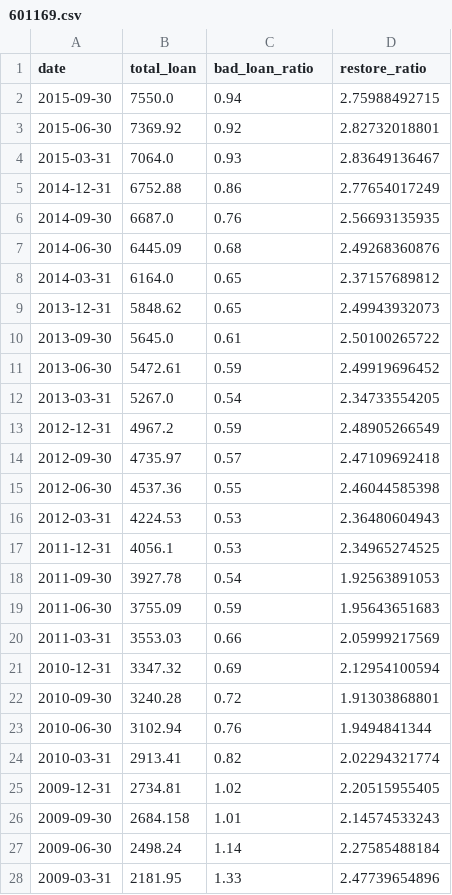
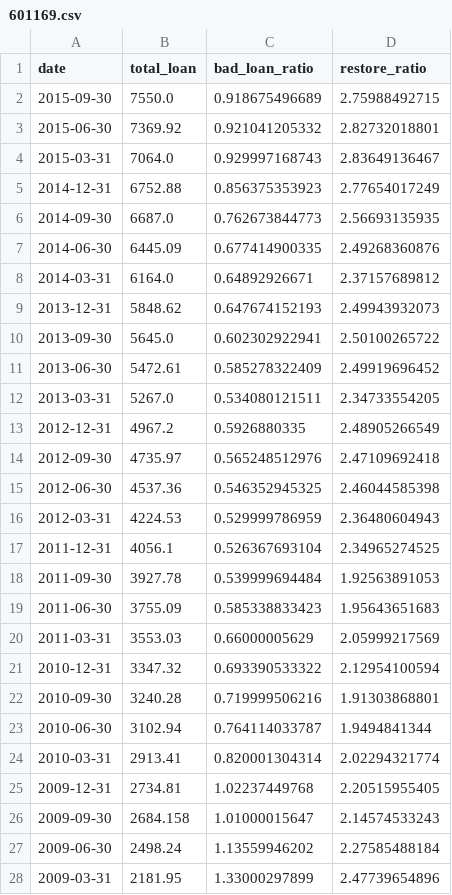
Before and after one commit to StockFucker/BankRoll, a CSV file: bankData/601169.csv, drawn as a sheet.

```diff
--- a/bankData/601169.csv
+++ b/bankData/601169.csv
@@ -1,28 +1,28 @@
 date,total_loan,bad_loan_ratio,restore_ratio
-2015-09-30,7550.0,0.94,2.75988492715
-2015-06-30,7369.92,0.92,2.82732018801
-2015-03-31,7064.0,0.93,2.83649136467
-2014-12-31,6752.88,0.86,2.77654017249
-2014-09-30,6687.0,0.76,2.56693135935
-2014-06-30,6445.09,0.68,2.49268360876
-2014-03-31,6164.0,0.65,2.37157689812
-2013-12-31,5848.62,0.65,2.49943932073
-2013-09-30,5645.0,0.61,2.50100265722
-2013-06-30,5472.61,0.59,2.49919696452
-2013-03-31,5267.0,0.54,2.34733554205
-2012-12-31,4967.2,0.59,2.48905266549
-2012-09-30,4735.97,0.57,2.47109692418
-2012-06-30,4537.36,0.55,2.46044585398
-2012-03-31,4224.53,0.53,2.36480604943
-2011-12-31,4056.1,0.53,2.34965274525
-2011-09-30,3927.78,0.54,1.92563891053
-2011-06-30,3755.09,0.59,1.95643651683
-2011-03-31,3553.03,0.66,2.05999217569
-2010-12-31,3347.32,0.69,2.12954100594
-2010-09-30,3240.28,0.72,1.91303868801
-2010-06-30,3102.94,0.76,1.9494841344
-2010-03-31,2913.41,0.82,2.02294321774
-2009-12-31,2734.81,1.02,2.20515955405
-2009-09-30,2684.158,1.01,2.14574533243
-2009-06-30,2498.24,1.14,2.27585488184
-2009-03-31,2181.95,1.33,2.47739654896
+2015-09-30,7550.0,0.918675496689,2.75988492715
+2015-06-30,7369.92,0.921041205332,2.82732018801
+2015-03-31,7064.0,0.929997168743,2.83649136467
+2014-12-31,6752.88,0.856375353923,2.77654017249
+2014-09-30,6687.0,0.762673844773,2.56693135935
+2014-06-30,6445.09,0.677414900335,2.49268360876
+2014-03-31,6164.0,0.64892926671,2.37157689812
+2013-12-31,5848.62,0.647674152193,2.49943932073
+2013-09-30,5645.0,0.602302922941,2.50100265722
+2013-06-30,5472.61,0.585278322409,2.49919696452
+2013-03-31,5267.0,0.534080121511,2.34733554205
+2012-12-31,4967.2,0.5926880335,2.48905266549
+2012-09-30,4735.97,0.565248512976,2.47109692418
+2012-06-30,4537.36,0.546352945325,2.46044585398
+2012-03-31,4224.53,0.529999786959,2.36480604943
+2011-12-31,4056.1,0.526367693104,2.34965274525
+2011-09-30,3927.78,0.539999694484,1.92563891053
+2011-06-30,3755.09,0.585338833423,1.95643651683
+2011-03-31,3553.03,0.66000005629,2.05999217569
+2010-12-31,3347.32,0.693390533322,2.12954100594
+2010-09-30,3240.28,0.719999506216,1.91303868801
+2010-06-30,3102.94,0.764114033787,1.9494841344
+2010-03-31,2913.41,0.820001304314,2.02294321774
+2009-12-31,2734.81,1.02237449768,2.20515955405
+2009-09-30,2684.158,1.01000015647,2.14574533243
+2009-06-30,2498.24,1.13559946202,2.27585488184
+2009-03-31,2181.95,1.33000297899,2.47739654896
```
Also changed, not shown: bankData/000001.csv, bankData/600036.csv, 15 other files.
